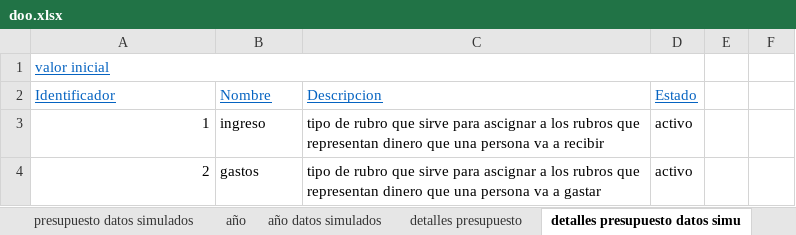
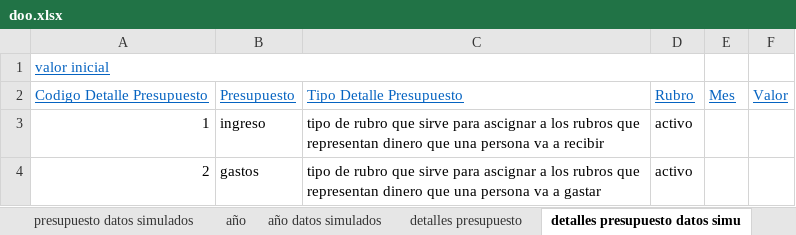
Before and after one commit to DOOPan2022/Presupuesto, an Excel workbook: Clase/Modelo de dominio/doo/doo.xlsx, sheet detalles presupuesto datos simu, drawn as a sheet; values as stored, in another font and other column widths than the file's, no borders; removed rows and columns are numbered as before the commit, all else as after; the diff names each change by its address in the sheet, - before the commit and + after, or states it on an @@ line.

```diff
--- a/Clase/Modelo de dominio/doo/doo.xlsx (sheet detalles presupuesto datos simu)
+++ b/Clase/Modelo de dominio/doo/doo.xlsx (sheet detalles presupuesto datos simu)
-row 2: Identificador | Nombre | Descripcion | Estado
+row 2: Codigo Detalle Presupuesto | Presupuesto | Tipo Detalle Presupuesto | Rubro | Mes | Valor
```
Also changed, not shown: sheet año datos simulados, sheet presupuesto datos simulados, sheet historico detalle presupuesto, sheet ejecucion real detalle p., sheet detalles presupuesto.
